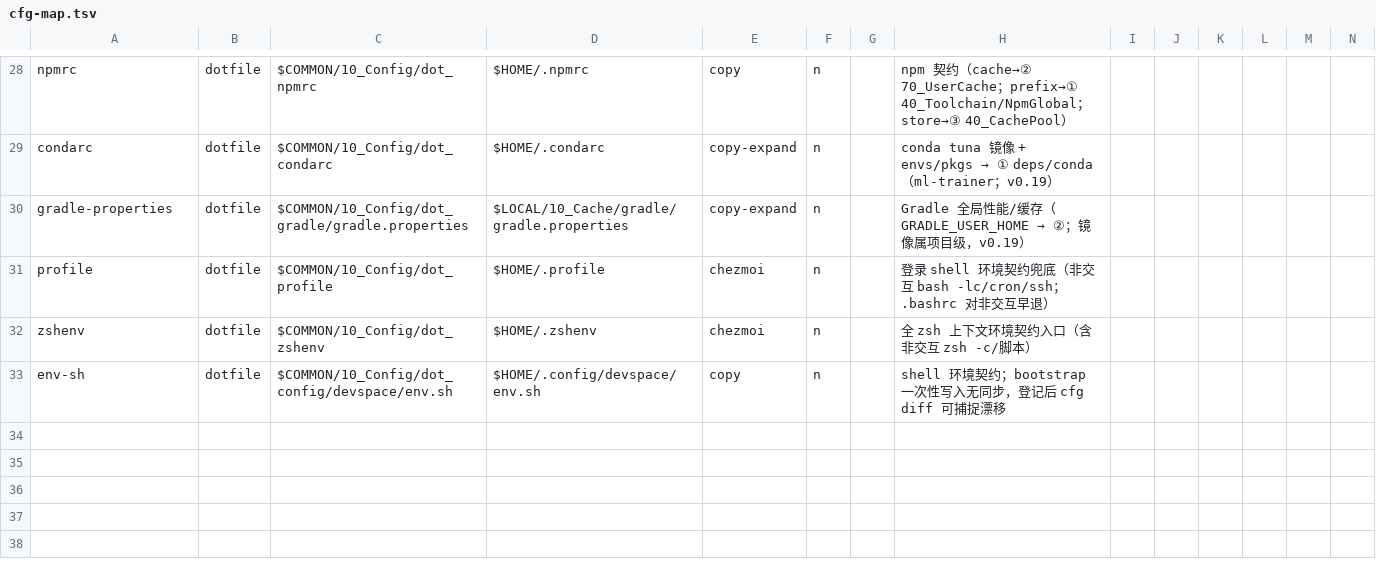
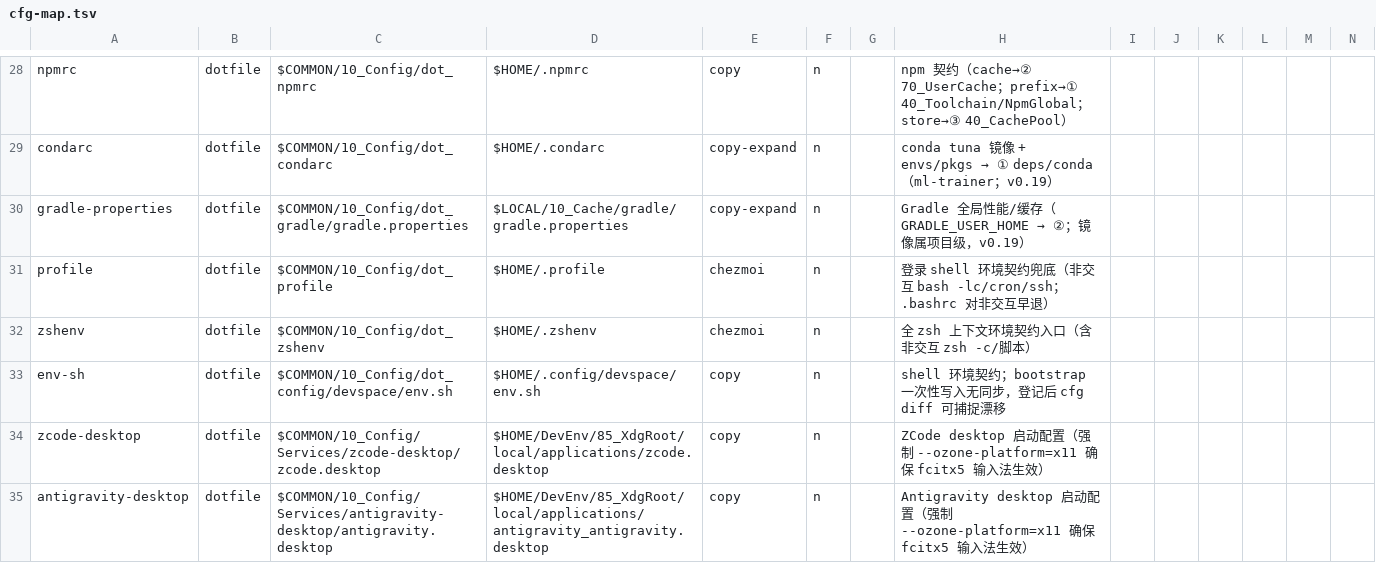
Before and after one commit to zhaoxuan-inside/BestDevEnv, a TSV file: modules/cfg/cfg-map.tsv, drawn as a sheet; only a part is shown, gaps mark what is left out.

Commit message:
feat(cfg): register zcode and antigravity desktop entries and update 50-devspace paths

```diff
--- a/modules/cfg/cfg-map.tsv
+++ b/modules/cfg/cfg-map.tsv
@@ -33 +33,3 @@ zshenv|dotfile|$COMMON/10_Config/dot_zshenv|$HOME/.zshenv|chezmoi|n||全 zsh 上
 env-sh|dotfile|$COMMON/10_Config/dot_config/devspace/env.sh|$HOME/.config/devspace/env.sh|copy|n||shell 环境契约；bootstrap 一次性写入无同步，登记后 cfg diff 可捕捉漂移
+zcode-desktop|dotfile|$COMMON/10_Config/Services/zcode-desktop/zcode.desktop|$HOME/DevEnv/85_XdgRoot/local/applications/zcode.desktop|copy|n||ZCode desktop 启动配置（强制 --ozone-platform=x11 确保 fcitx5 输入法生效）
+antigravity-desktop|dotfile|$COMMON/10_Config/Services/antigravity-desktop/antigravity.desktop|$HOME/DevEnv/85_XdgRoot/local/applications/antigravity_antigravity.desktop|copy|n||Antigravity desktop 启动配置（强制 --ozone-platform=x11 确保 fcitx5 输入法生效）
```
Also changed, not shown: 1 other file.
